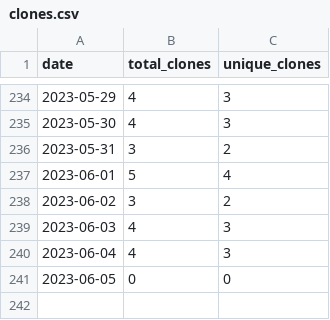
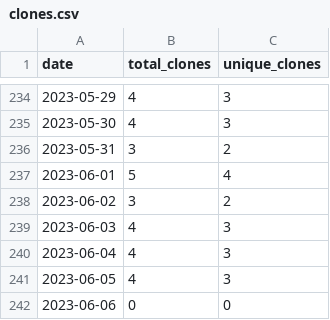
Before and after one commit to merrymitch/COMP5320, a CSV file: .traffic/clones.csv, drawn as a sheet; only a part is shown, gaps mark what is left out.

Commit message:
Updating repository traffic

```diff
--- a/.traffic/clones.csv
+++ b/.traffic/clones.csv
@@ -240,2 +240,3 @@ date,total_clones,unique_clones
 2023-06-04,4,3
-2023-06-05,0,0
+2023-06-05,4,3
+2023-06-06,0,0
```
Also changed, not shown: .traffic/views.csv, 3 other files.
